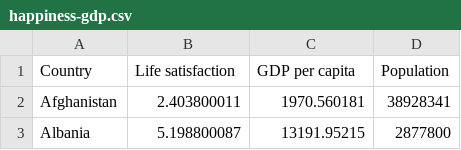
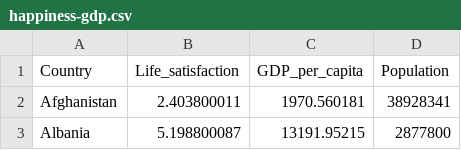
Before and after one commit to Mystcal/Data-Visualisation, a CSV file: happiness-gdp.csv, drawn as a sheet; only a part is shown.

Commit message:
Update happiness-gdp.csv

```diff
--- a/happiness-gdp.csv
+++ b/happiness-gdp.csv
@@ -1,2 +1,2 @@
-Country,Life satisfaction,GDP per capita,Population
+Country,Life_satisfaction,GDP_per_capita,Population
 Afghanistan,2.403800011,1970.560181,38928341
```
